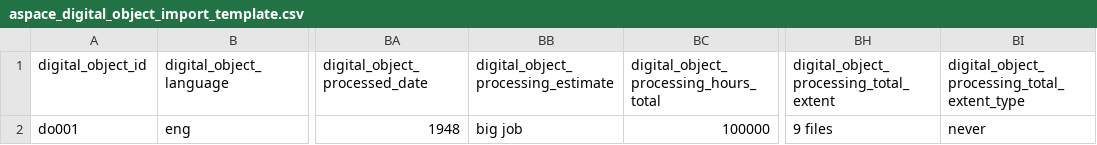
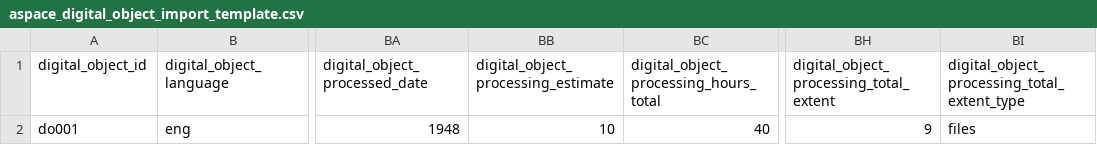
Before and after one commit to archivesspace/archivesspace, a CSV file: backend/app/exporters/examples/digital_object/aspace_digital_object_import_template.csv, drawn as a sheet; only a part is shown, gaps mark what is left out; the diff names each change by its address in the sheet, - before the commit and + after, or states it on an @@ line.

```diff
--- a/backend/app/exporters/examples/digital_object/aspace_digital_object_import_template.csv
+++ b/backend/app/exporters/examples/digital_object/aspace_digital_object_import_template.csv
-BB2: big job
+BB2: 10
-BC2: 100000
+BC2: 40
-BH2: 9 files
+BH2: 9
-BI2: never
+BI2: files
```
Also changed, not shown: backend/app/exporters/examples/accession/aspace_accession_import_template.csv, 20 other files.
